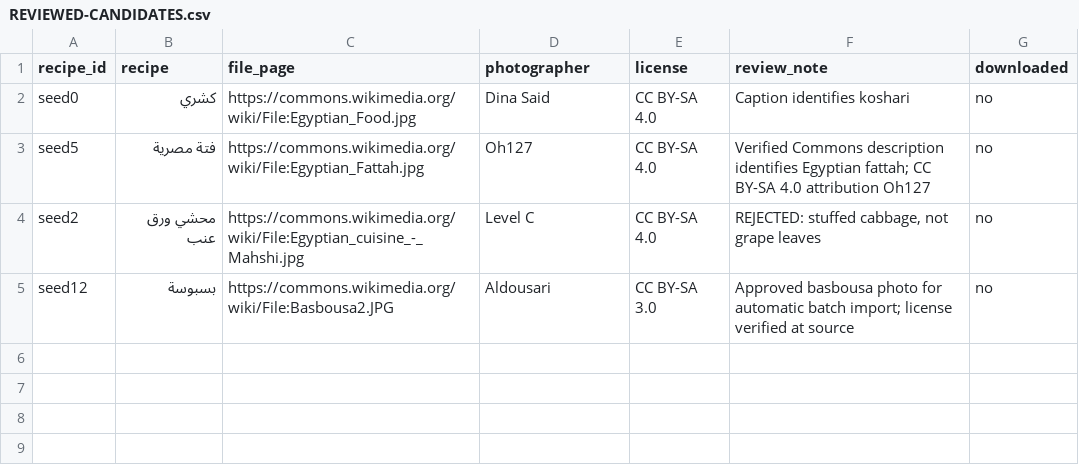
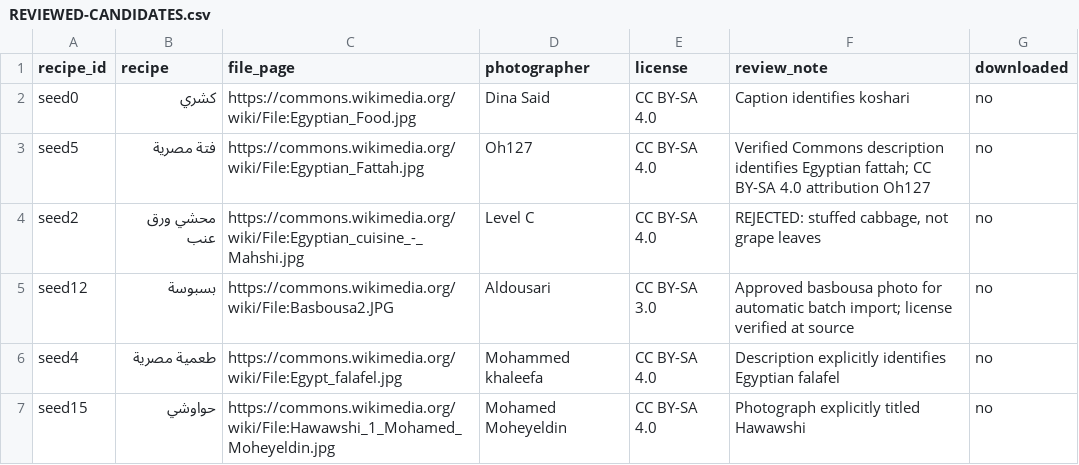
Before and after one commit to 3bHussein/Bil_Hana, a CSV file: REVIEWED-CANDIDATES.csv, drawn as a sheet.

Commit message:
photos: queue Egyptian falafel and hawawshi licensed photos for automatic upload

```diff
--- a/REVIEWED-CANDIDATES.csv
+++ b/REVIEWED-CANDIDATES.csv
@@ -5 +5,3 @@ seed2,محشي ورق عنب,https://commons.wikimedia.org/wiki/File:Egyptian_cu
 seed12,بسبوسة,https://commons.wikimedia.org/wiki/File:Basbousa2.JPG,Aldousari,CC BY-SA 3.0,Approved basbousa photo for automatic batch import; license verified at source,no
+seed4,طعمية مصرية,https://commons.wikimedia.org/wiki/File:Egypt_falafel.jpg,Mohammed khaleefa,CC BY-SA 4.0,Description explicitly identifies Egyptian falafel,no
+seed15,حواوشي,https://commons.wikimedia.org/wiki/File:Hawawshi_1_Mohamed_Moheyeldin.jpg,Mohamed Moheyeldin,CC BY-SA 4.0,Photograph explicitly titled Hawawshi,no
```
